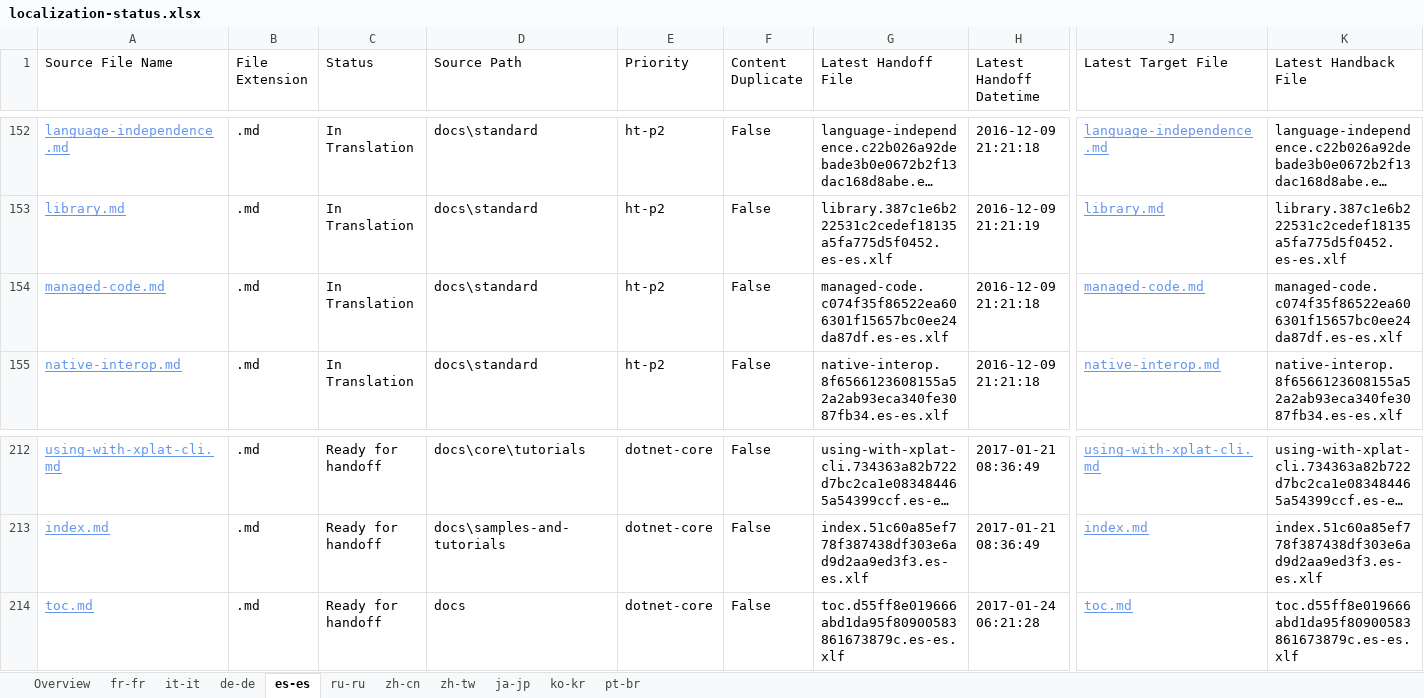
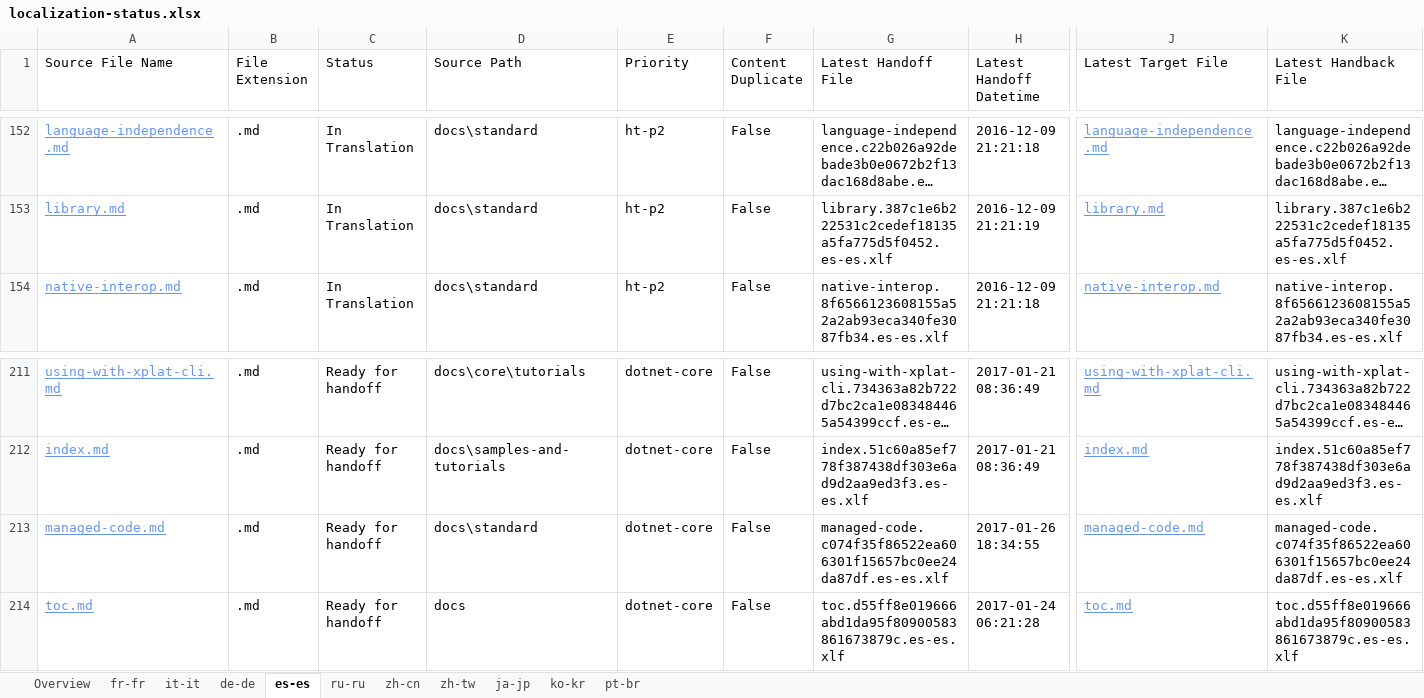
Before and after one commit to openpublishoperation/docs.handback, an Excel workbook: ol-handback/dotnet/docs/master/localization-status.xlsx, sheet es-es, drawn as a sheet; only a part is shown, gaps mark what is left out; long unchanged cells end in …; values as stored, in another font and other column widths than the file's, no borders; table styles not drawn; removed rows and columns are numbered as before the commit, all else as after; rows hold the shown columns only; the diff names each change by its address in the sheet, - before the commit and + after, or states it on an @@ line.

Commit message:
Generate Report for Handoff

```diff
--- a/ol-handback/dotnet/docs/master/localization-status.xlsx (sheet es-es)
+++ b/ol-handback/dotnet/docs/master/localization-status.xlsx (sheet es-es)
-row 154: managed-code.md | .md | In Translation | docs\standard | ht-p2 | False | managed-code.c074f35f86522ea606301f15657bc0ee24da87df.es-es.xlf | 2016-12-09 21:21:18 | managed-code.md | managed-code.c074f35f86522ea606301f15657bc0ee24da87df.es-es.xlf
+row 213: managed-code.md | .md | Ready for handoff | docs\standard | dotnet-core | False | managed-code.c074f35f86522ea606301f15657bc0ee24da87df.es-es.xlf | 2017-01-26 18:34:55 | managed-code.md | managed-code.c074f35f86522ea606301f15657bc0ee24da87df.es-es.xlf
```
Also changed, not shown: sheet Overview, sheet pt-br, sheet fr-fr, sheet de-de, sheet ru-ru, sheet zh-cn, 4 more sheets.
